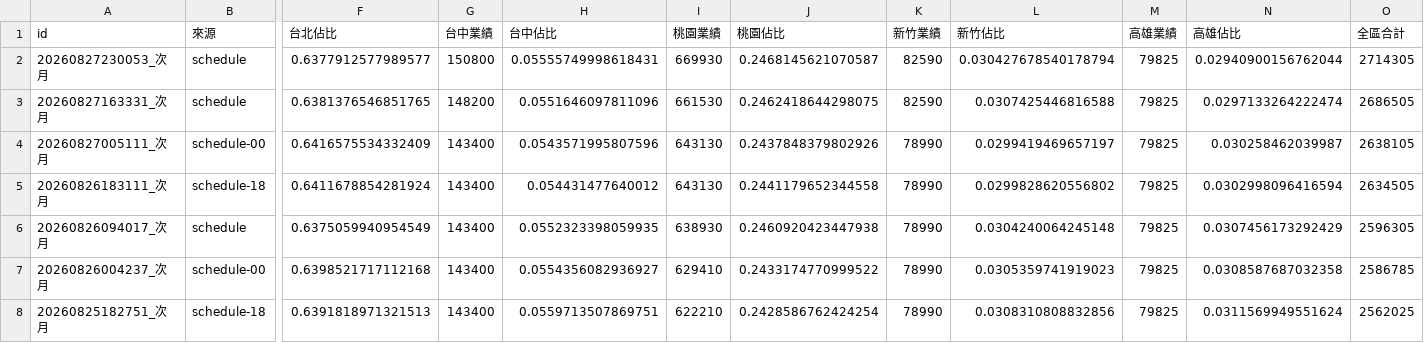
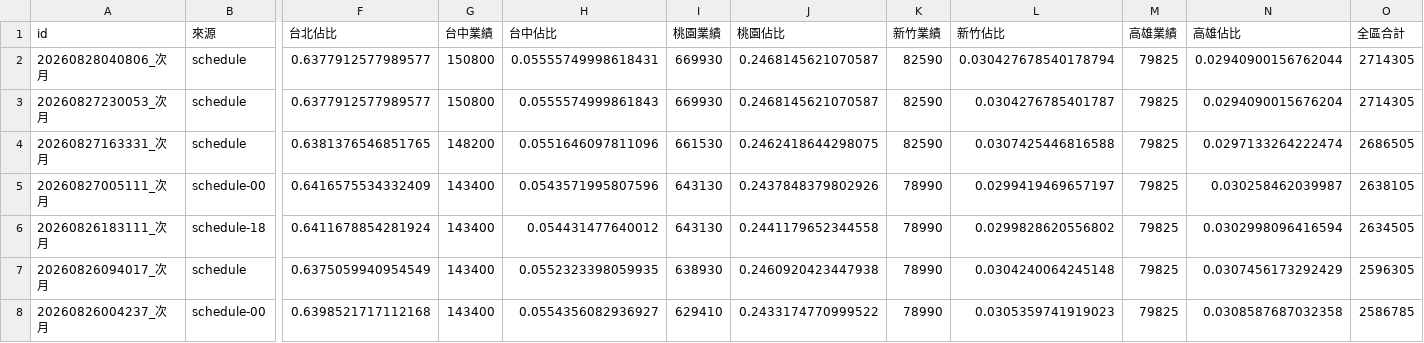
Before and after one commit to jenny-smart/tool-system, a CSV file: dashboard_data/latest/next_month_daily_df.csv, drawn as a sheet; only a part is shown, gaps mark what is left out; the shorter side is filled out with more unchanged rows; addresses are those after the commit; rows hold the shown columns only; the diff names each change by its address in the sheet, - before the commit and + after, or states it on an @@ line.

```diff
--- a/dashboard_data/latest/next_month_daily_df.csv
+++ b/dashboard_data/latest/next_month_daily_df.csv
+row 2: 20260828040806_次月 | schedule | 0.6377912577989577 | 150800 | 0.05555749998618431 | 669930 | 0.2468145621070587 | 82590 | 0.030427678540178794 | 79825 | 0.02940900156762044 | 2714305
-H3 (台中佔比): 0.05555749998618431
+H3 (台中佔比): 0.0555574999861843
-L3 (新竹佔比): 0.030427678540178794
+L3 (新竹佔比): 0.0304276785401787
-N3 (高雄佔比): 0.02940900156762044
+N3 (高雄佔比): 0.0294090015676204
```
Also changed, not shown: dashboard_data/latest/daily_df.csv, 2 other files.
